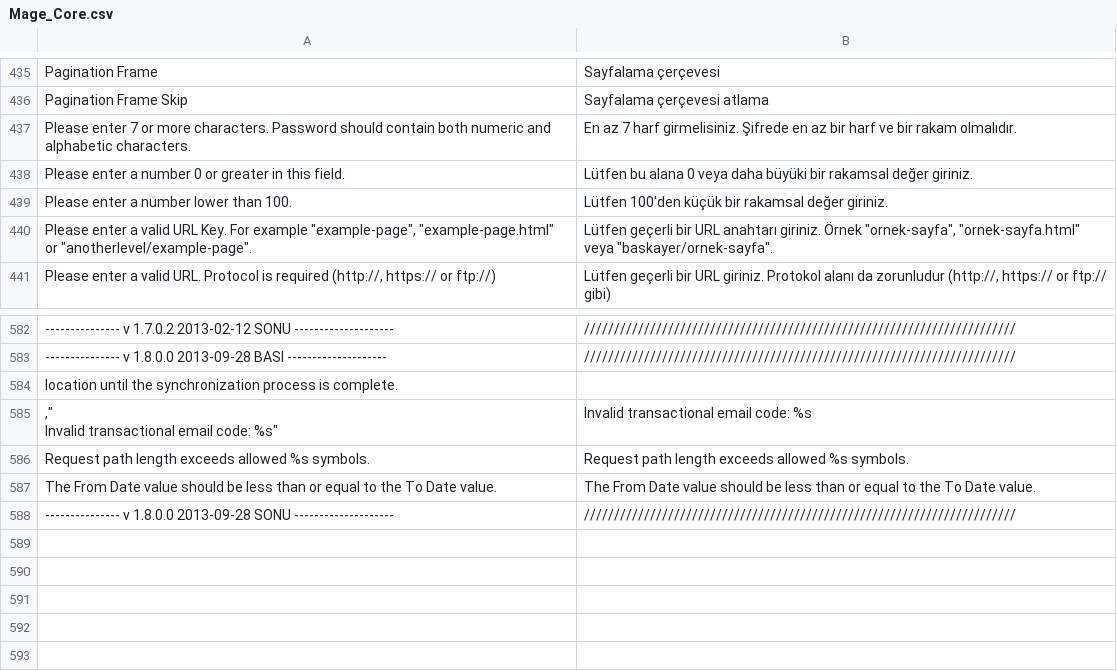
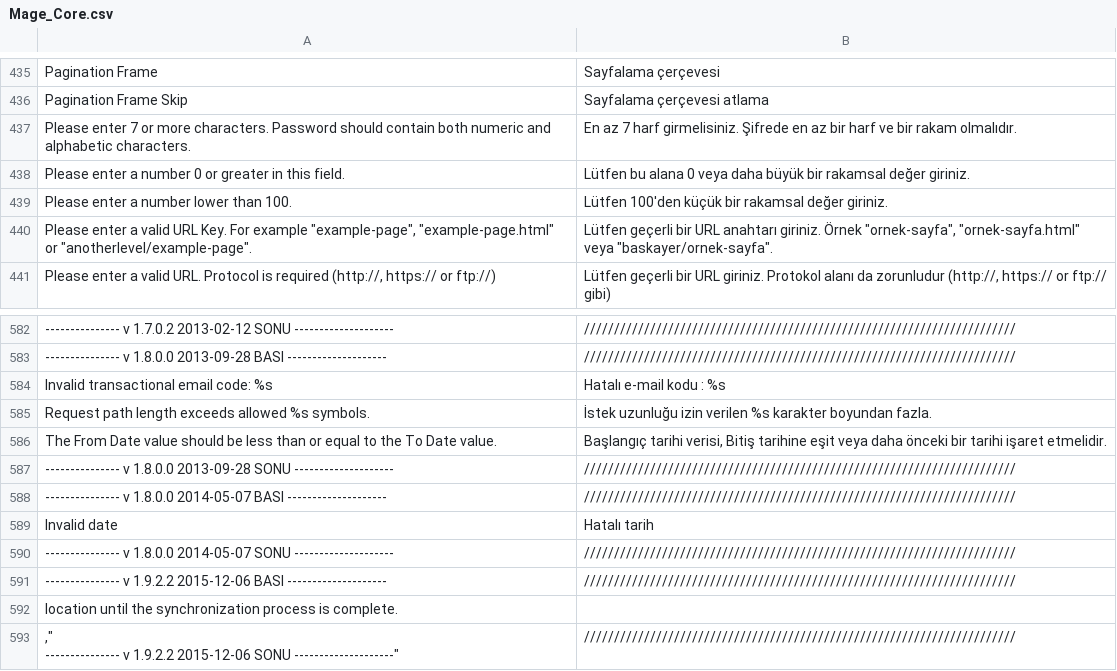
Before and after one commit to hidonet/Magento_Resmi_Turkce_Cevirisi, a CSV file: tr_TR/Mage_Core.csv, drawn as a sheet; only a part is shown, gaps mark what is left out.

```diff
--- a/tr_TR/Mage_Core.csv
+++ b/tr_TR/Mage_Core.csv
@@ -437,3 +437,3 @@
 "Please enter 7 or more characters. Password should contain both numeric and alphabetic characters.","En az 7 harf girmelisiniz. Şifrede en az bir harf ve bir rakam olmalıdır."
-"Please enter a number 0 or greater in this field.","Lütfen bu alana 0 veya daha büyüki bir rakamsal değer giriniz."
+"Please enter a number 0 or greater in this field.","Lütfen bu alana 0 veya daha büyük bir rakamsal değer giriniz."
 "Please enter a number lower than 100.","Lütfen 100'den küçük bir rakamsal değer giriniz."
@@ -588,7 +588,12 @@
 "--------------- v 1.8.0.0 2013-09-28 BASI --------------------","////////////////////////////////////////////////////////////////////////"
+"Invalid transactional email code: %s","Hatalı e-mail kodu : %s"
+"Request path length exceeds allowed %s symbols.","İstek uzunluğu izin verilen %s karakter boyundan fazla."
+"The From Date value should be less than or equal to the To Date value.","Başlangıç tarihi verisi, Bitiş tarihine eşit veya daha önceki bir tarihi işaret etmelidir."
+"--------------- v 1.8.0.0 2013-09-28 SONU --------------------","////////////////////////////////////////////////////////////////////////"
+"--------------- v 1.8.0.0 2014-05-07 BASI --------------------","////////////////////////////////////////////////////////////////////////"
+"Invalid date","Hatalı tarih"
+"--------------- v 1.8.0.0 2014-05-07 SONU --------------------","////////////////////////////////////////////////////////////////////////"
+"--------------- v 1.9.2.2 2015-12-06 BASI --------------------","////////////////////////////////////////////////////////////////////////"
 "                               location until the synchronization process is complete."
-",""
-"Invalid transactional email code: %s","Invalid transactional email code: %s"
-"Request path length exceeds allowed %s symbols.","Request path length exceeds allowed %s symbols."
-"The From Date value should be less than or equal to the To Date value.","The From Date value should be less than or equal to the To Date value."
-"--------------- v 1.8.0.0 2013-09-28 SONU --------------------","////////////////////////////////////////////////////////////////////////"
+",""
+"--------------- v 1.9.2.2 2015-12-06 SONU --------------------","////////////////////////////////////////////////////////////////////////"
```
Also changed, not shown: tr_TR/Mage_Bundle.csv, tr_TR/Mage_ImportExport.csv, 13 other files.
